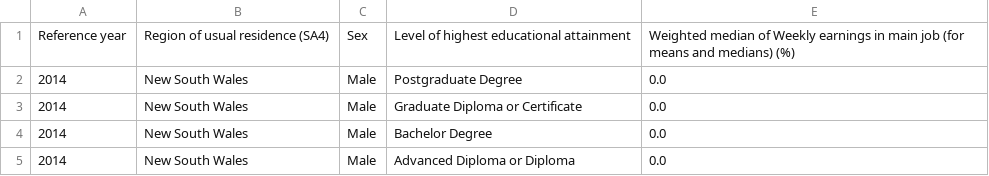
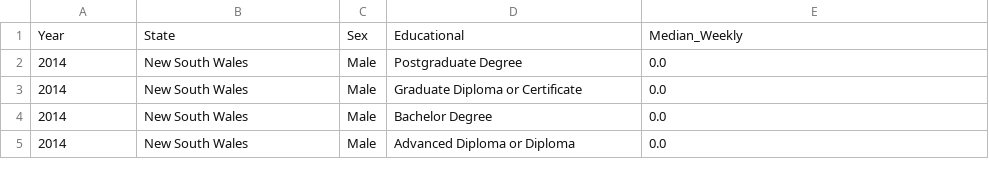
Before and after one commit to nothennie/test, a CSV file: data/weekly(state+education).csv, drawn as a sheet; only a part is shown.

Commit message:
Update weekly(state+education).csv

```diff
--- a/data/weekly(state+education).csv
+++ b/data/weekly(state+education).csv
@@ -1,2 +1,2 @@
-Reference year,Region of usual residence (SA4),Sex,Level of highest educational attainment,Weighted median of Weekly earnings in main job (for means and medians) (%)
+Year,State,Sex,Educational,Median_Weekly
 2014,New South Wales,Male,Postgraduate Degree,0.0
```
